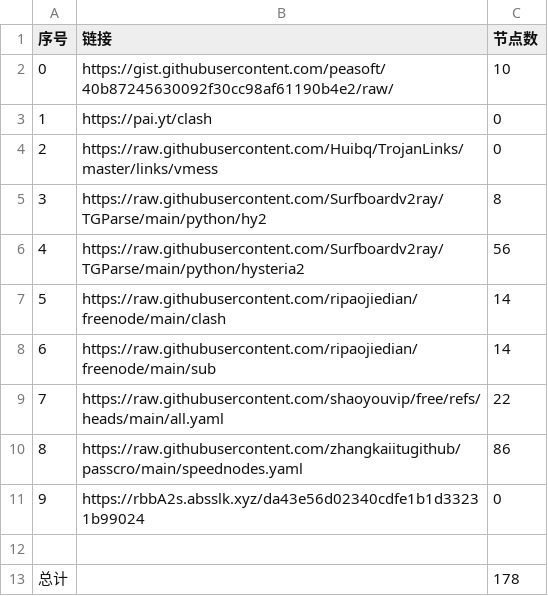
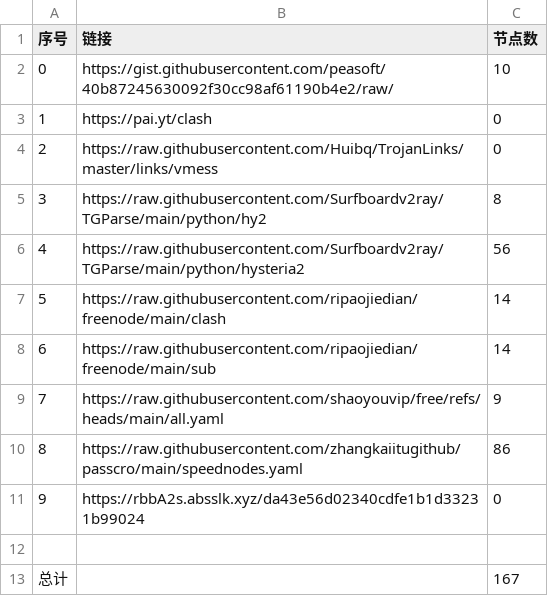
Before and after one commit to n3rddd/NoMoreWalls, a CSV file: list_result.csv, drawn as a sheet.

```diff
--- a/list_result.csv
+++ b/list_result.csv
@@ -8,3 +8,3 @@
 6,https://raw.githubusercontent.com/ripaojiedian/freenode/main/sub,14
-7,https://raw.githubusercontent.com/shaoyouvip/free/refs/heads/main/all.yaml,22
+7,https://raw.githubusercontent.com/shaoyouvip/free/refs/heads/main/all.yaml,9
 8,https://raw.githubusercontent.com/zhangkaiitugithub/passcro/main/speednodes.yaml,86
@@ -12,2 +12,2 @@
 
-总计,,178
+总计,,167
```
Also changed, not shown: 19 other files.
